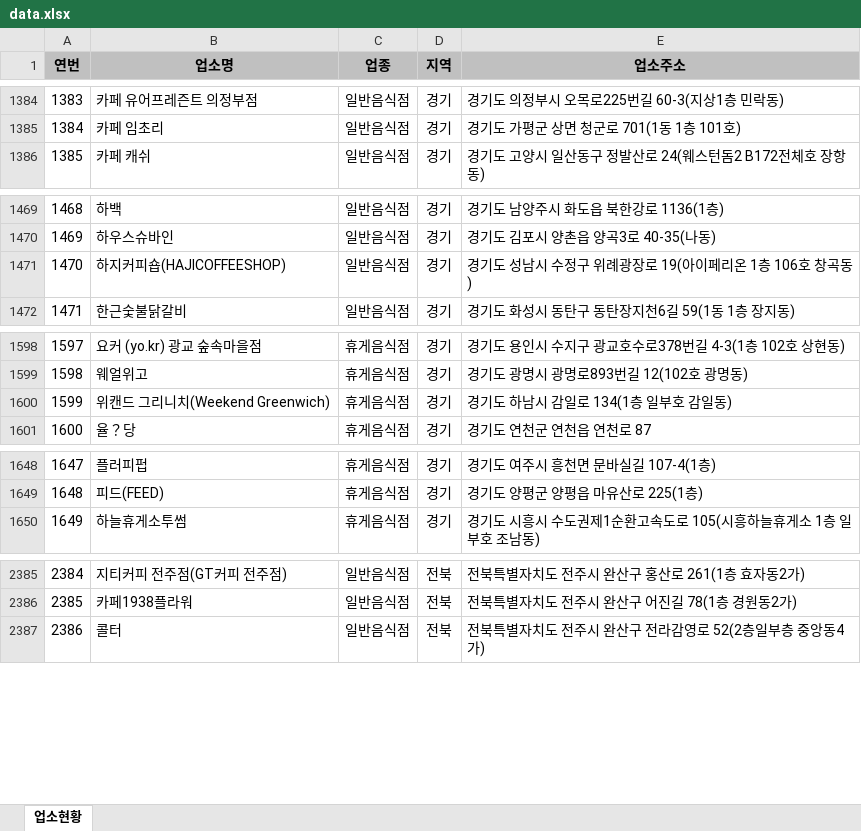
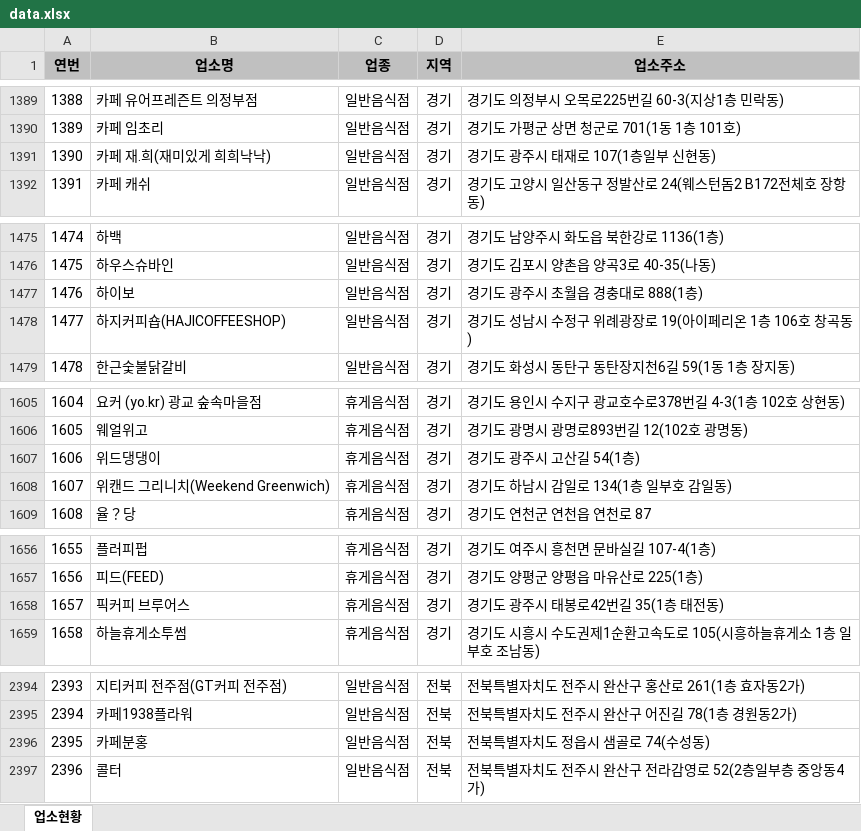
Before and after one commit to mumuabba/mumu_search, an Excel workbook: data.xlsx, sheet 업소현황, drawn as a sheet; only a part is shown, gaps mark what is left out; values as stored, in another font and other column widths than the file's, no borders; the diff covers the shown part only; the diff names each change by its address in the sheet, - before the commit and + after, or states it on an @@ line.

```diff
--- a/data.xlsx (sheet 업소현황)
+++ b/data.xlsx (sheet 업소현황)
@@ column A (연번) renumbered between rows 316 and 2427 @@
+row 1391: 1390 | 카페 재.희(재미있게 희희낙낙) | 일반음식점 | 경기 | 경기도 광주시 태재로 107(1층일부 신현동)
+row 1477: 1476 | 하이보 | 일반음식점 | 경기 | 경기도 광주시 초월읍 경충대로 888(1층)
+row 1607: 1606 | 위드댕댕이 | 휴게음식점 | 경기 | 경기도 광주시 고산길 54(1층)
+row 1658: 1657 | 픽커피 브루어스 | 휴게음식점 | 경기 | 경기도 광주시 태봉로42번길 35(1층 태전동)
+row 2396: 2395 | 카페분홍 | 일반음식점 | 전북 | 전북특별자치도 정읍시 샘골로 74(수성동)
```
Also changed, not shown: 5 added rows, 1 removed row and 2 moved rows elsewhere in this sheet, 2 other files.
